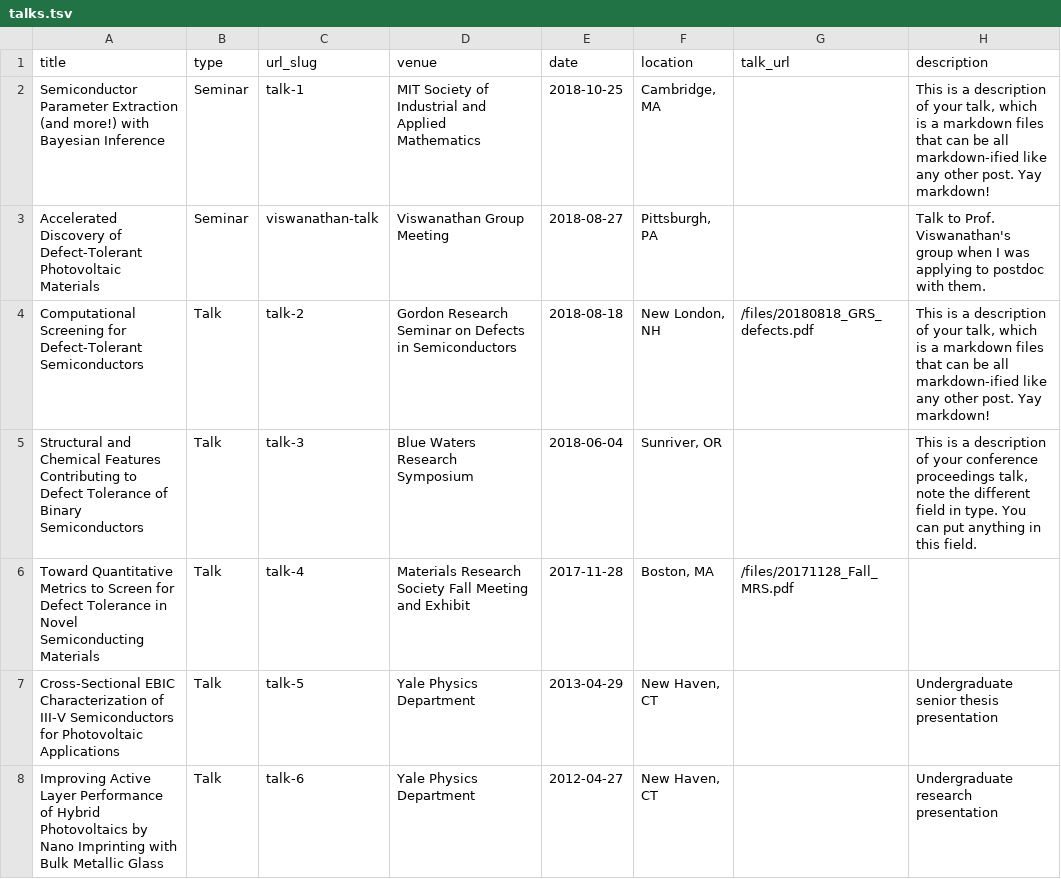
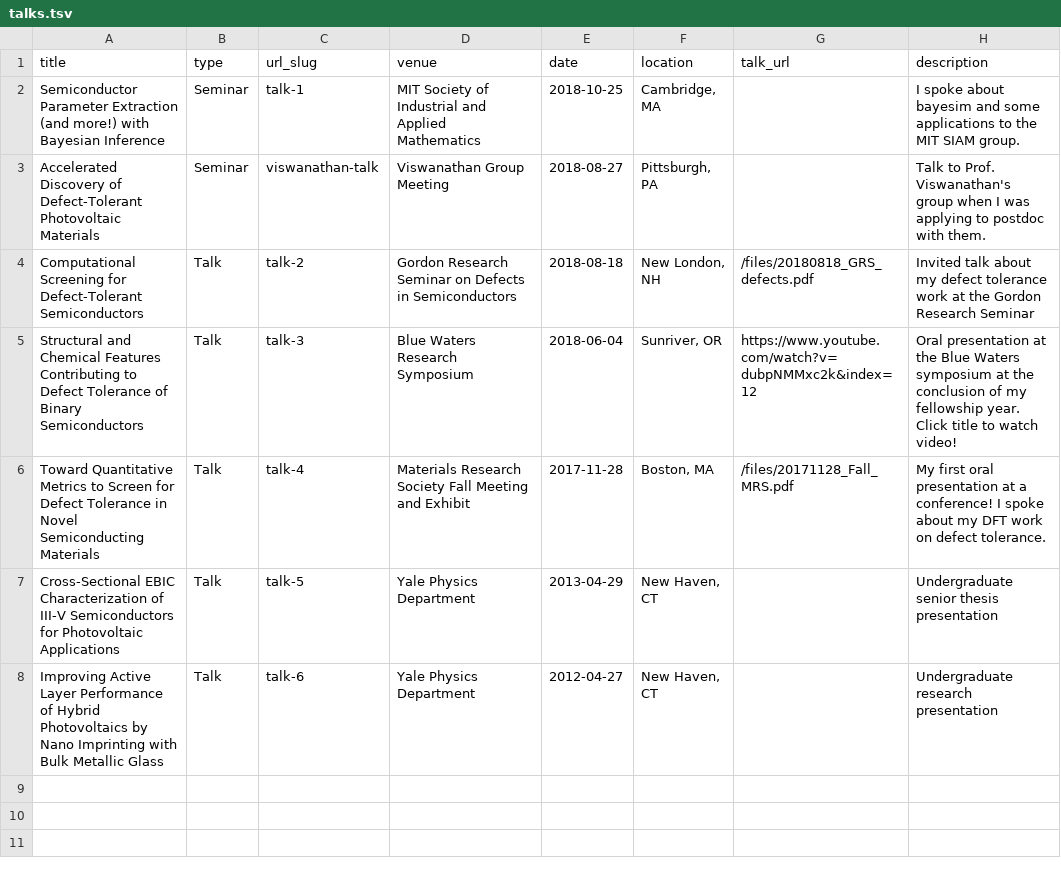
Before and after one commit to shsjxzh/shsjxzh.github.io, a TSV file: markdown_generator/talks.tsv, drawn as a sheet.

```diff
--- a/markdown_generator/talks.tsv
+++ b/markdown_generator/talks.tsv
@@ -1,7 +1,7 @@
 title	type	url_slug	venue	date	location	talk_url	description
-Semiconductor Parameter Extraction (and more!) with Bayesian Inference	Seminar	talk-1	MIT Society of Industrial and Applied Mathematics	2018-10-25	"Cambridge, MA"		"This is a description of your talk, which is a markdown files that can be all markdown-ified like any other post. Yay markdown!"
+Semiconductor Parameter Extraction (and more!) with Bayesian Inference	Seminar	talk-1	MIT Society of Industrial and Applied Mathematics	2018-10-25	"Cambridge, MA"		I spoke about bayesim and some applications to the MIT SIAM group.
 Accelerated Discovery of Defect-Tolerant Photovoltaic Materials	Seminar	viswanathan-talk	Viswanathan Group Meeting	2018-08-27	"Pittsburgh, PA"		Talk to Prof. Viswanathan's group when I was applying to postdoc with them.
-Computational Screening for Defect-Tolerant Semiconductors	Talk	talk-2	Gordon Research Seminar on Defects in Semiconductors	2018-08-18	"New London, NH"	/files/20180818_GRS_defects.pdf	"This is a description of your talk, which is a markdown files that can be all markdown-ified like any other post. Yay markdown!"
-Structural and Chemical Features Contributing to Defect Tolerance of Binary Semiconductors	Talk	talk-3	Blue Waters Research Symposium	2018-06-04	"Sunriver, OR"		"This is a description of your conference proceedings talk, note the different field in type. You can put anything in this field."
-Toward Quantitative Metrics to Screen for Defect Tolerance in Novel Semiconducting Materials	Talk	talk-4	Materials Research Society Fall Meeting and Exhibit	2017-11-28	"Boston, MA"	/files/20171128_Fall_MRS.pdf	
+Computational Screening for Defect-Tolerant Semiconductors	Talk	talk-2	Gordon Research Seminar on Defects in Semiconductors	2018-08-18	"New London, NH"	/files/20180818_GRS_defects.pdf	Invited talk about my defect tolerance work at the Gordon Research Seminar
+Structural and Chemical Features Contributing to Defect Tolerance of Binary Semiconductors	Talk	talk-3	Blue Waters Research Symposium	2018-06-04	"Sunriver, OR"	https://www.youtube.com/watch?v=dubpNMMxc2k&index=12	Oral presentation at the Blue Waters symposium at the conclusion of my fellowship year. Click title to watch video!
+Toward Quantitative Metrics to Screen for Defect Tolerance in Novel Semiconducting Materials	Talk	talk-4	Materials Research Society Fall Meeting and Exhibit	2017-11-28	"Boston, MA"	/files/20171128_Fall_MRS.pdf	My first oral presentation at a conference! I spoke about my DFT work on defect tolerance.
 Cross-Sectional EBIC Characterization of III-V Semiconductors for Photovoltaic Applications	Talk	talk-5	Yale Physics Department	2013-04-29	"New Haven, CT"		Undergraduate senior thesis presentation
```
Also changed, not shown: markdown_generator/posters.tsv, 27 other files.
